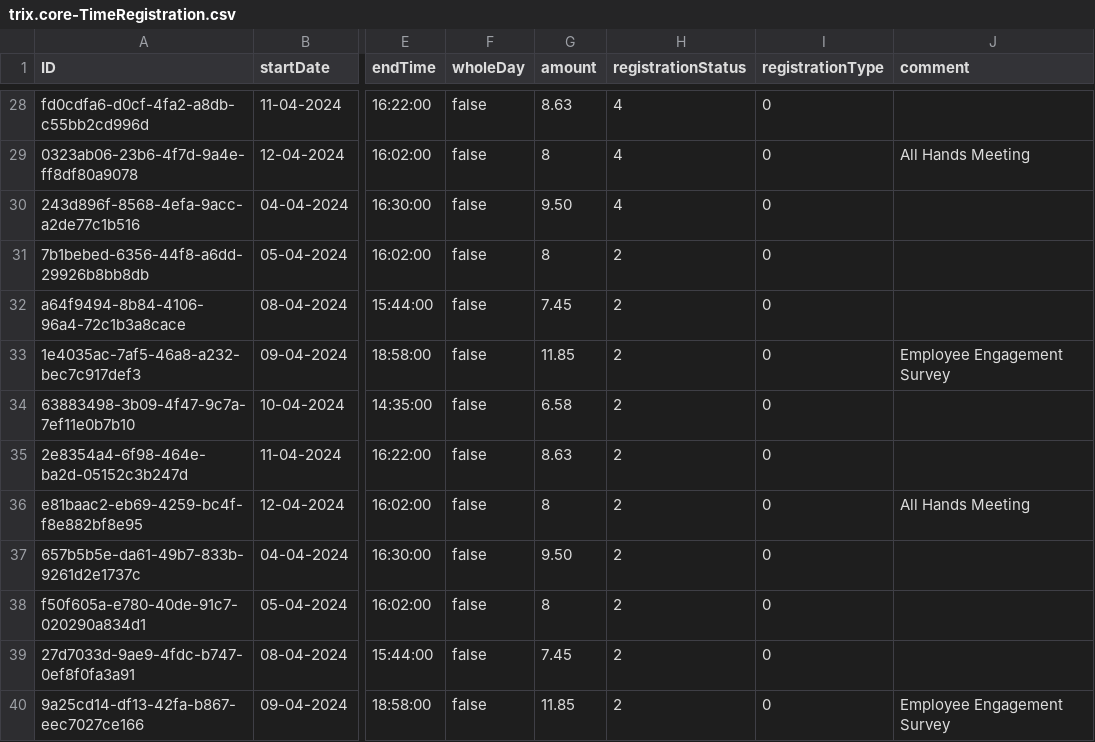
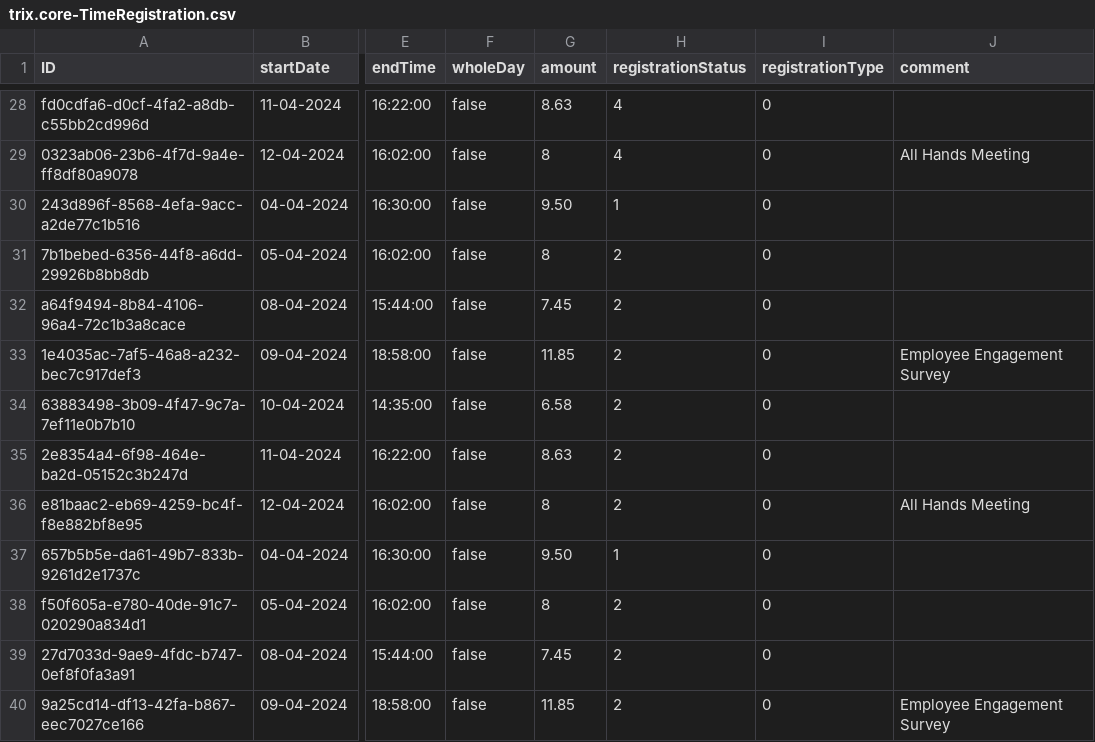
Before and after one commit to gavdilabs/TRIX, a CSV file: services/core-service/db/data/trix.core-TimeRegistration.csv, drawn as a sheet; only a part is shown, gaps mark what is left out; the diff covers the shown part only; the diff names each change by its address in the sheet, - before the commit and + after, or states it on an @@ line.

```diff
--- a/services/core-service/db/data/trix.core-TimeRegistration.csv
+++ b/services/core-service/db/data/trix.core-TimeRegistration.csv
-H30 (registrationStatus): 4
+H30 (registrationStatus): 1
-H37 (registrationStatus): 2
+H37 (registrationStatus): 1
```
Also changed, not shown: 7 edited cells elsewhere in this file, 4 other files.
